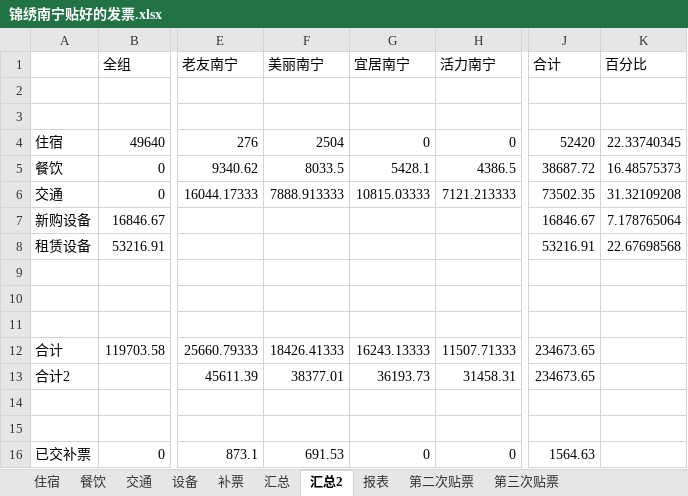
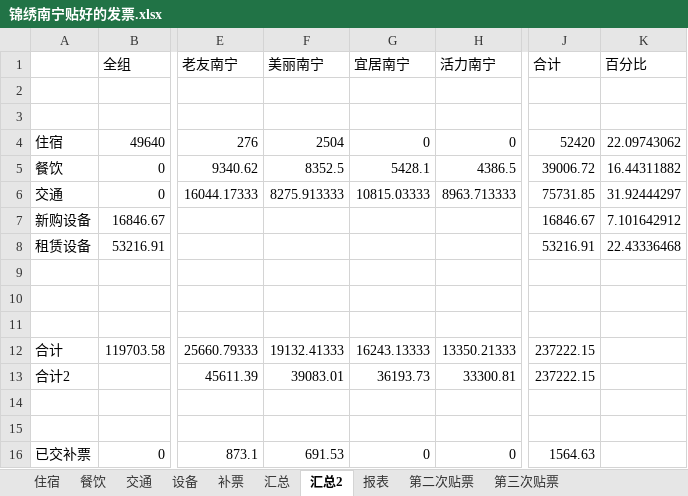
Before and after one commit to laa6202/work_doc, an Excel workbook: 03影视工作/南宁项目财务/锦绣南宁贴好的发票.xlsx, sheet 汇总2, drawn as a sheet; only a part is shown, gaps mark what is left out; values as stored, in another font and other column widths than the file's, no borders; the diff names each change by its address in the sheet, - before the commit and + after, or states it on an @@ line.

```diff
--- a/03影视工作/南宁项目财务/锦绣南宁贴好的发票.xlsx (sheet 汇总2)
+++ b/03影视工作/南宁项目财务/锦绣南宁贴好的发票.xlsx (sheet 汇总2)
-K4 (百分比): 22.33740345
+K4 (百分比): 22.09743062
-F5 (美丽南宁): 8033.5
+F5 (美丽南宁): 8352.5
-J5 (合计): 38687.72
+J5 (合计): 39006.72
-K5 (百分比): 16.48575373
+K5 (百分比): 16.44311882
-F6 (美丽南宁): 7888.913333
+F6 (美丽南宁): 8275.913333
-H6 (活力南宁): 7121.213333
+H6 (活力南宁): 8963.713333
-J6 (合计): 73502.35
+J6 (合计): 75731.85
-K6 (百分比): 31.32109208
+K6 (百分比): 31.92444297
-K7 (百分比): 7.178765064
+K7 (百分比): 7.101642912
-K8 (百分比): 22.67698568
+K8 (百分比): 22.43336468
-F12 (美丽南宁): 18426.41333
+F12 (美丽南宁): 19132.41333
-H12 (活力南宁): 11507.71333
+H12 (活力南宁): 13350.21333
-J12:J13 (合计): 234673.65
+J12:J13 (合计): 237222.15
-F13 (美丽南宁): 38377.01
+F13 (美丽南宁): 39083.01
-H13 (活力南宁): 31458.31
+H13 (活力南宁): 33300.81
```
Also changed, not shown: sheet 交通, sheet 第三次贴票, sheet 汇总, sheet 餐饮, sheet 住宿, formulas that keep their value, 1 other file.
